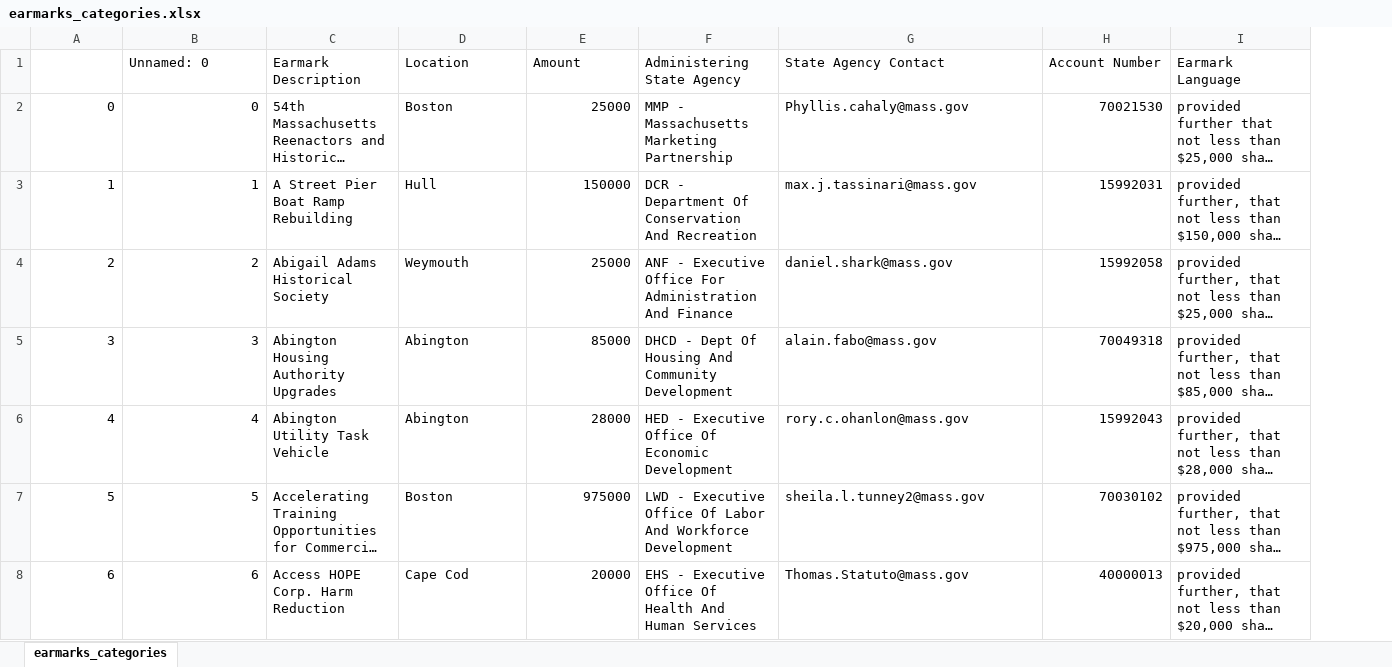
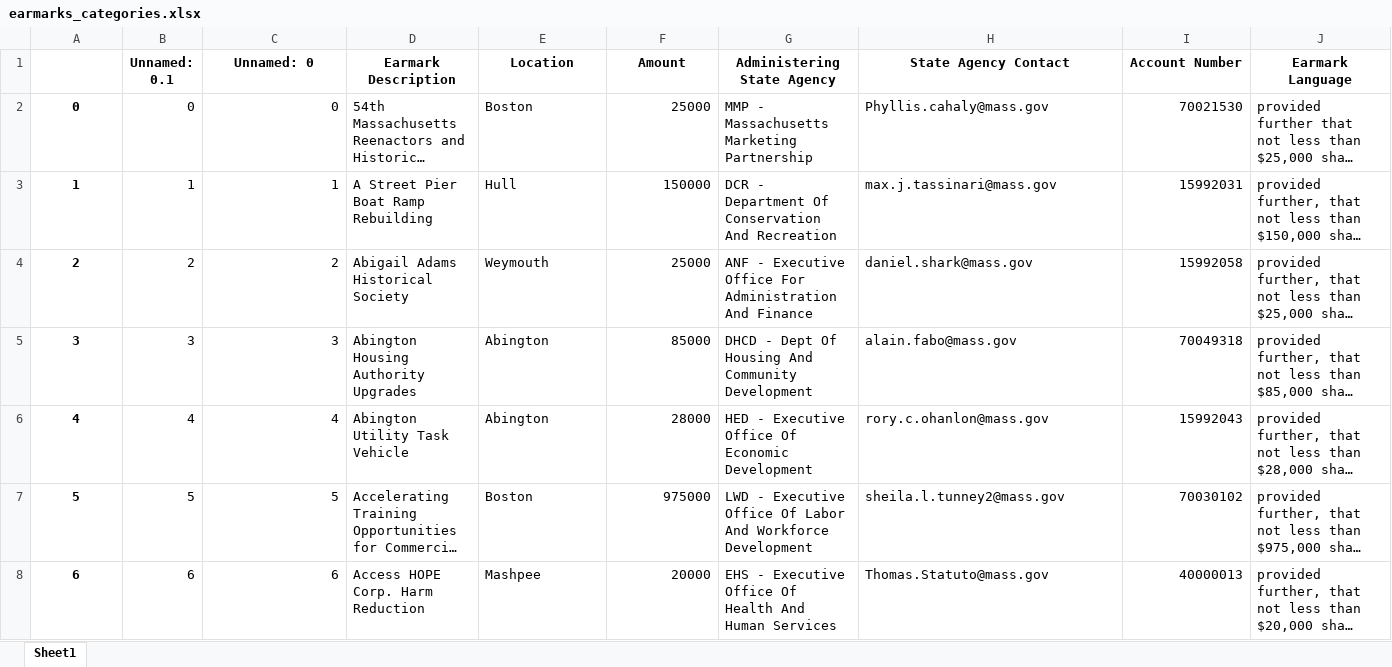
Before and after one commit to specificlanguage/gbh_earmarks, an Excel workbook: out/earmarks_categories.xlsx, sheet Sheet1, drawn as a sheet; only a part is shown; long unchanged cells end in …; values as stored, in another font and other column widths than the file's, no borders; addresses are those after the commit; the diff covers the shown part only; the diff names each change by its address in the sheet, - before the commit and + after, or states it on an @@ line.

Commit message:
Reupdate earmarks_categories with towns
Next updates are amendments

```diff
--- a/out/earmarks_categories.xlsx (sheet Sheet1)
+++ b/out/earmarks_categories.xlsx (sheet Sheet1)
-sheet tab: earmarks_categories
+sheet tab: Sheet1
+column B (Unnamed: 0.1), rows 2-8: 0 | 1 | 2 | 3 | 4 | 5 | 6
@@ C1:J1 bold: off → on, alignment: left → center @@
@@ A2:A8 bold: off → on, alignment: right → center @@
-E8 (Location): Cape Cod
+E8 (Location): Mashpee
```
Also changed, not shown: 137 edited cells and cell formats elsewhere in this sheet, 3 other files.
